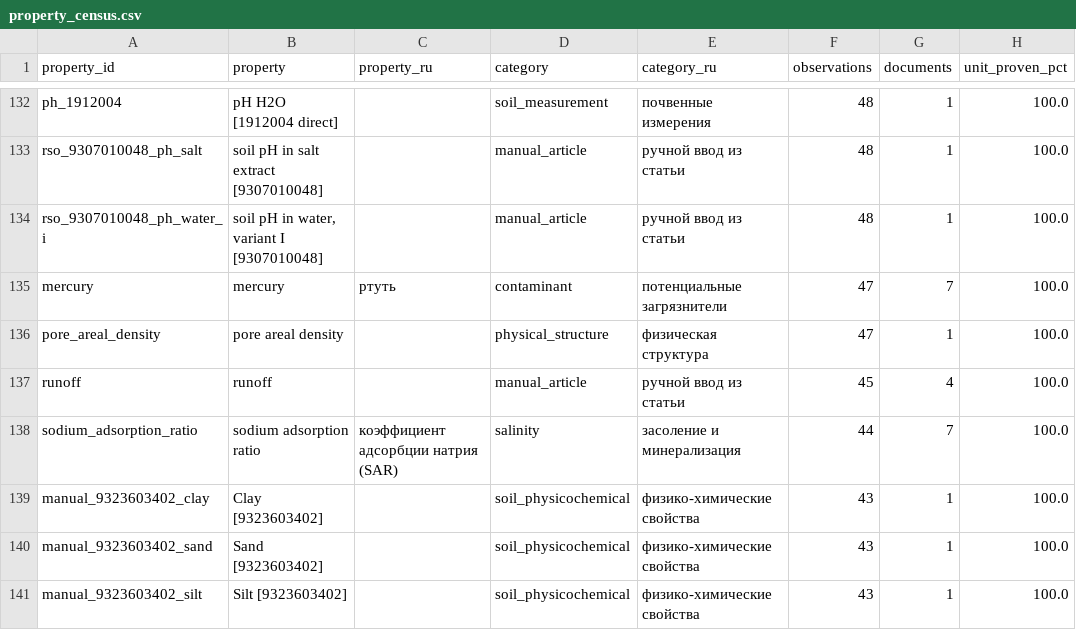
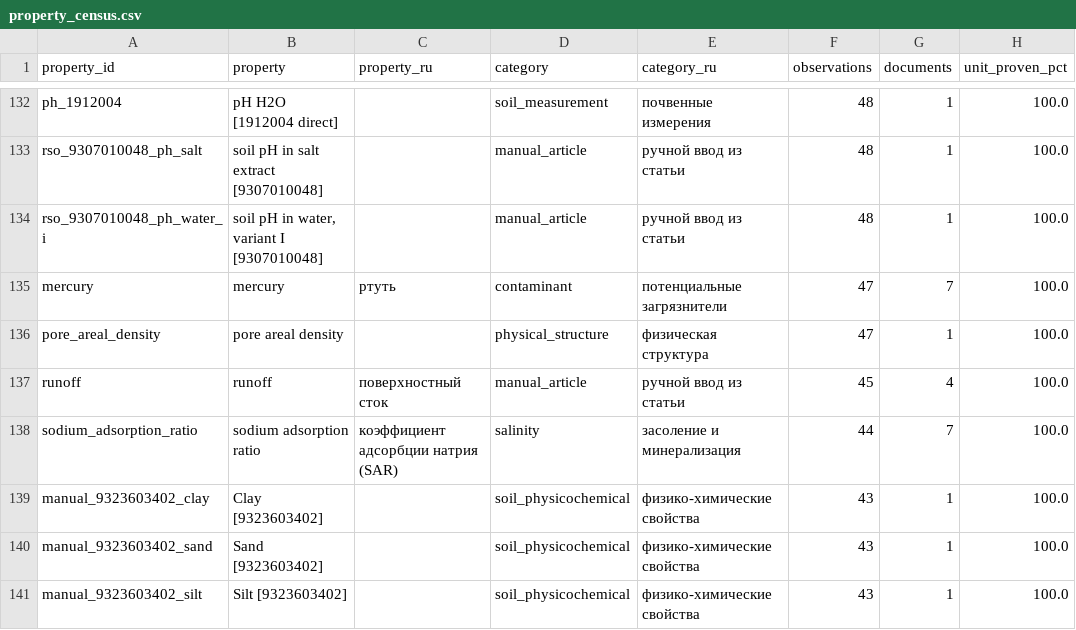
Before and after one commit to noaakwey/russian-soil-observatory, a CSV file: docs/data/property_census.csv, drawn as a sheet; only a part is shown, gaps mark what is left out; the diff covers the shown part only; the diff names each change by its address in the sheet, - before the commit and + after, or states it on an @@ line.

```diff
--- a/docs/data/property_census.csv
+++ b/docs/data/property_census.csv
-C137 (property_ru): (empty)
+C137 (property_ru): поверхностный сток
```
Also changed, not shown: 26 edited cells elsewhere in this file, 6 other files.
